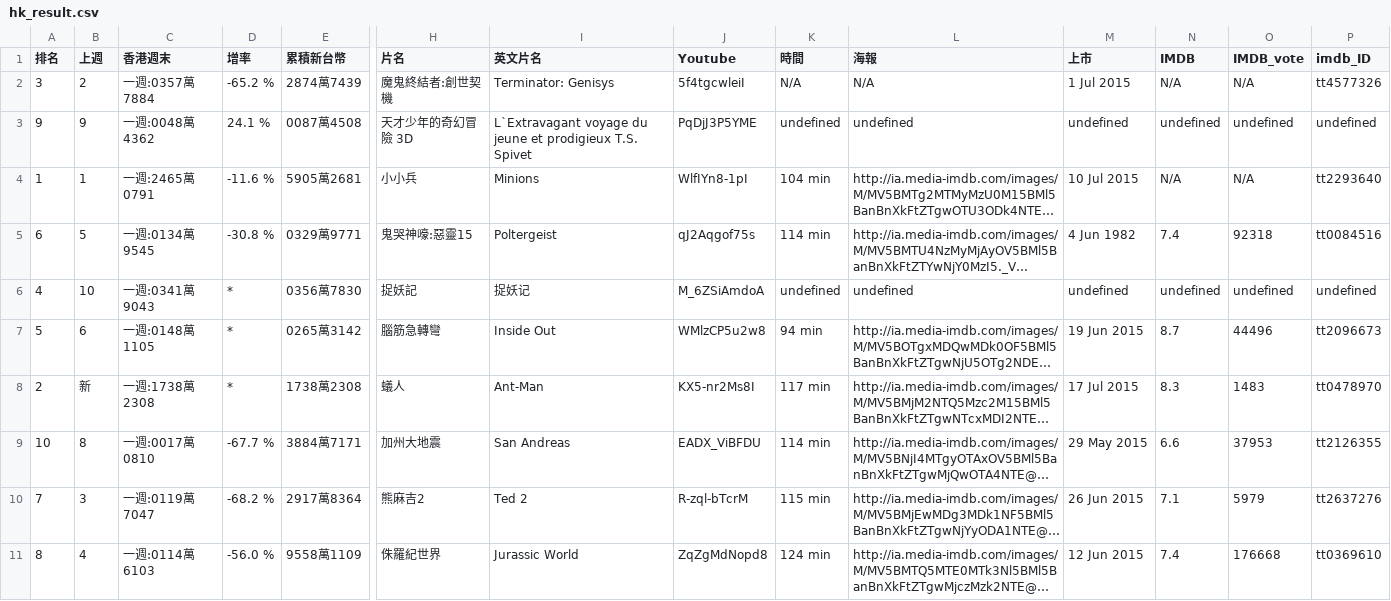
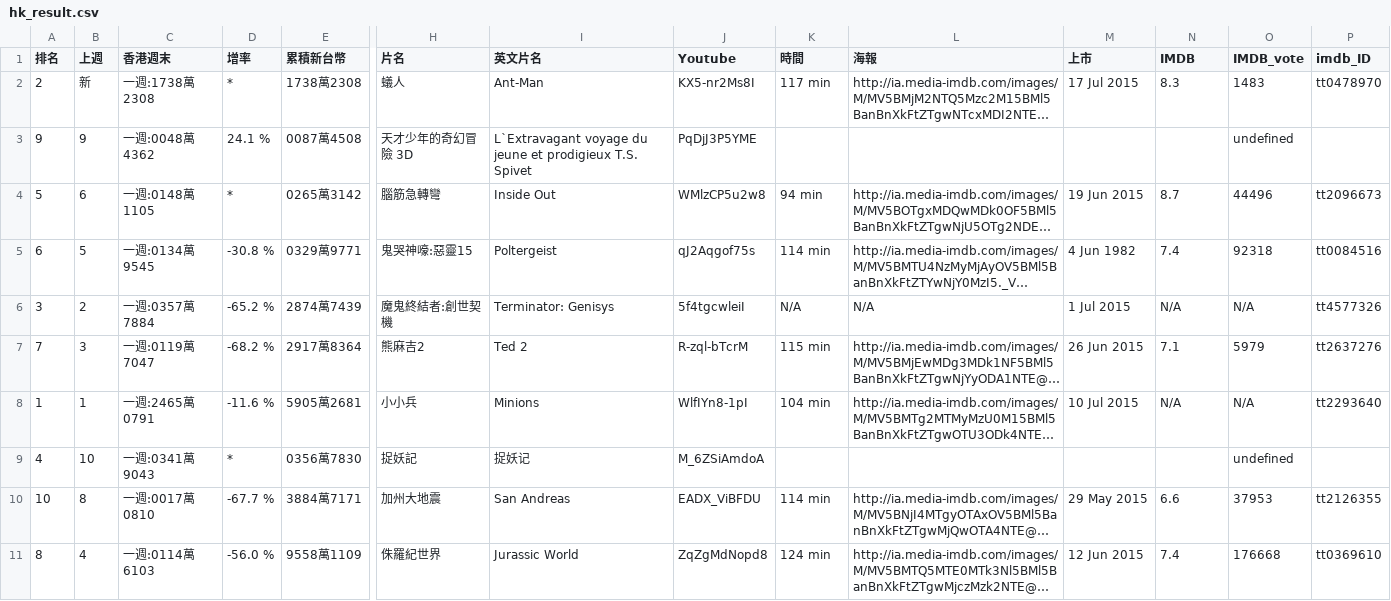
Before and after one commit to FrankYang0529/fun.taiwanstat.com, a CSV file: movie/hk_result.csv, drawn as a sheet; only a part is shown, gaps mark what is left out; long unchanged cells end in …; removed rows and columns are numbered as before the commit, all else as after; rows hold the shown columns only; the diff names each change by its address in the sheet, - before the commit and + after, or states it on an @@ line.

Commit message:
add all time data

```diff
--- a/movie/hk_result.csv
+++ b/movie/hk_result.csv
@@ row 8 moved to row 2: 2 @@
+row 3: 9 | 9 | 一週:0048萬4362 | 24.1 % | 0087萬4508 | 天才少年的奇幻冒險 3D | L`Extravagant voyage du jeune et prodigieux T.S. Spivet | PqDjJ3P5YME |  |  |  |  | undefined
@@ row 7 moved to row 4: 5 @@
-row 3: 9 | 9 | 一週:0048萬4362 | 24.1 % | 0087萬4508 | 天才少年的奇幻冒險 3D | L`Extravagant voyage du jeune et prodigieux T.S. Spivet | PqDjJ3P5YME | undefined | undefined | undefined | undefined | undefined | undefined
@@ row 10 moved to row 7: 7 @@
-K9 (時間): undefined
+K9 (時間): (empty)
-L9 (海報): undefined
+L9 (海報): (empty)
-M9 (上市): undefined
+M9 (上市): (empty)
-N9 (IMDB): undefined
+N9 (IMDB): (empty)
-P9 (imdb_ID): undefined
+P9 (imdb_ID): (empty)
```
Also changed, not shown: 4 other files.
